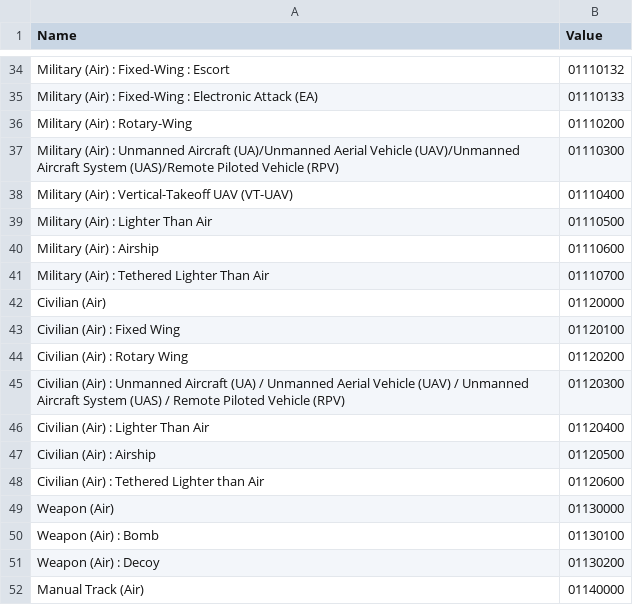
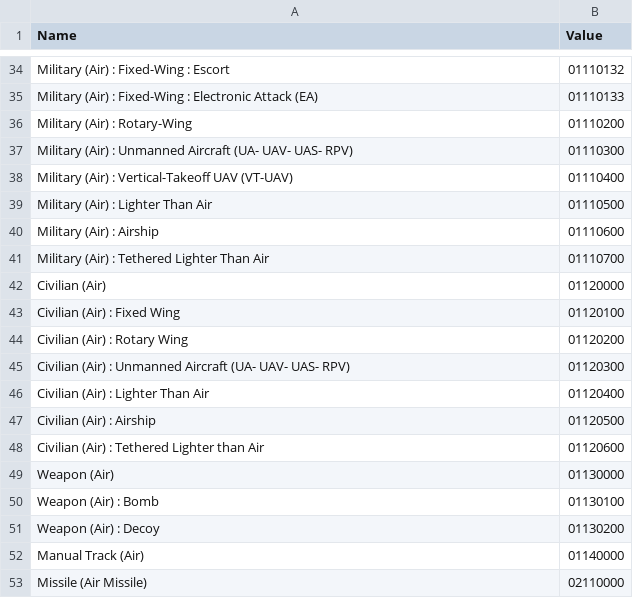
Before and after one commit to Esri/joint-military-symbology-xml, a CSV file: samples/name_domains_values/Coded_Domain_Air_Entities.csv, drawn as a sheet; only a part is shown, gaps mark what is left out; the shorter side is filled out with more unchanged rows.

```diff
--- a/samples/name_domains_values/Coded_Domain_Air_Entities.csv
+++ b/samples/name_domains_values/Coded_Domain_Air_Entities.csv
@@ -36,3 +36,3 @@ Military (Air) : Fixed-Wing : Electronic Attack (EA),01110133
 Military (Air) : Rotary-Wing,01110200
-Military (Air) : Unmanned Aircraft (UA)/Unmanned Aerial Vehicle (UAV)/Unmanned Aircraft System (UAS)/Remote Piloted Vehicle (RPV),01110300
+Military (Air) : Unmanned Aircraft (UA- UAV- UAS- RPV),01110300
 Military (Air) : Vertical-Takeoff UAV (VT-UAV),01110400
@@ -44,3 +44,3 @@ Civilian (Air) : Fixed Wing,01120100
 Civilian (Air) : Rotary Wing,01120200
-Civilian (Air) : Unmanned Aircraft (UA) / Unmanned Aerial Vehicle (UAV) / Unmanned Aircraft System (UAS) / Remote Piloted Vehicle (RPV),01120300
+Civilian (Air) : Unmanned Aircraft (UA- UAV- UAS- RPV),01120300
 Civilian (Air) : Lighter Than Air,01120400
```
Also changed, not shown: samples/imagefile_name_category_tags/Military-Air-Source-Icons.csv, samples/imagefile_name_category_tags/Military-All-Icons.csv, 13 other files.
